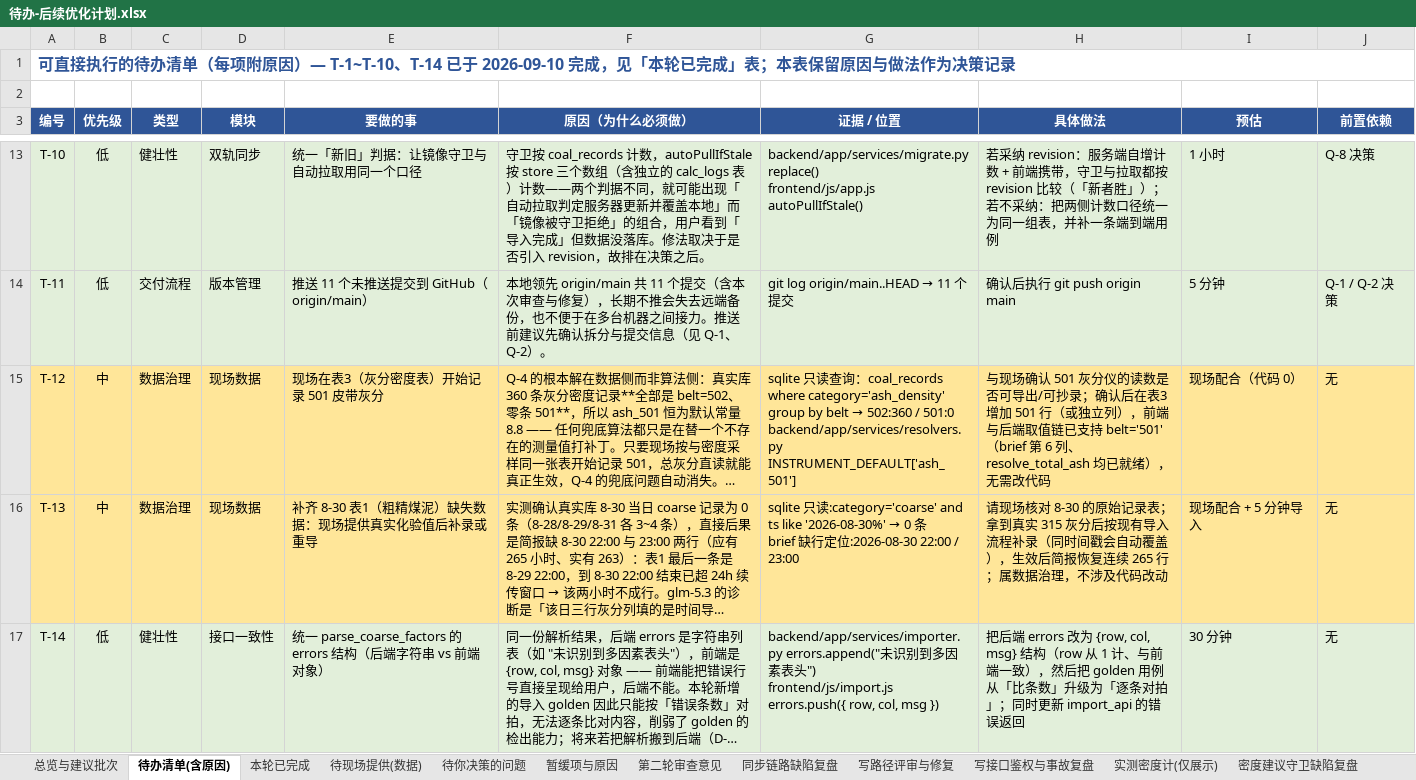
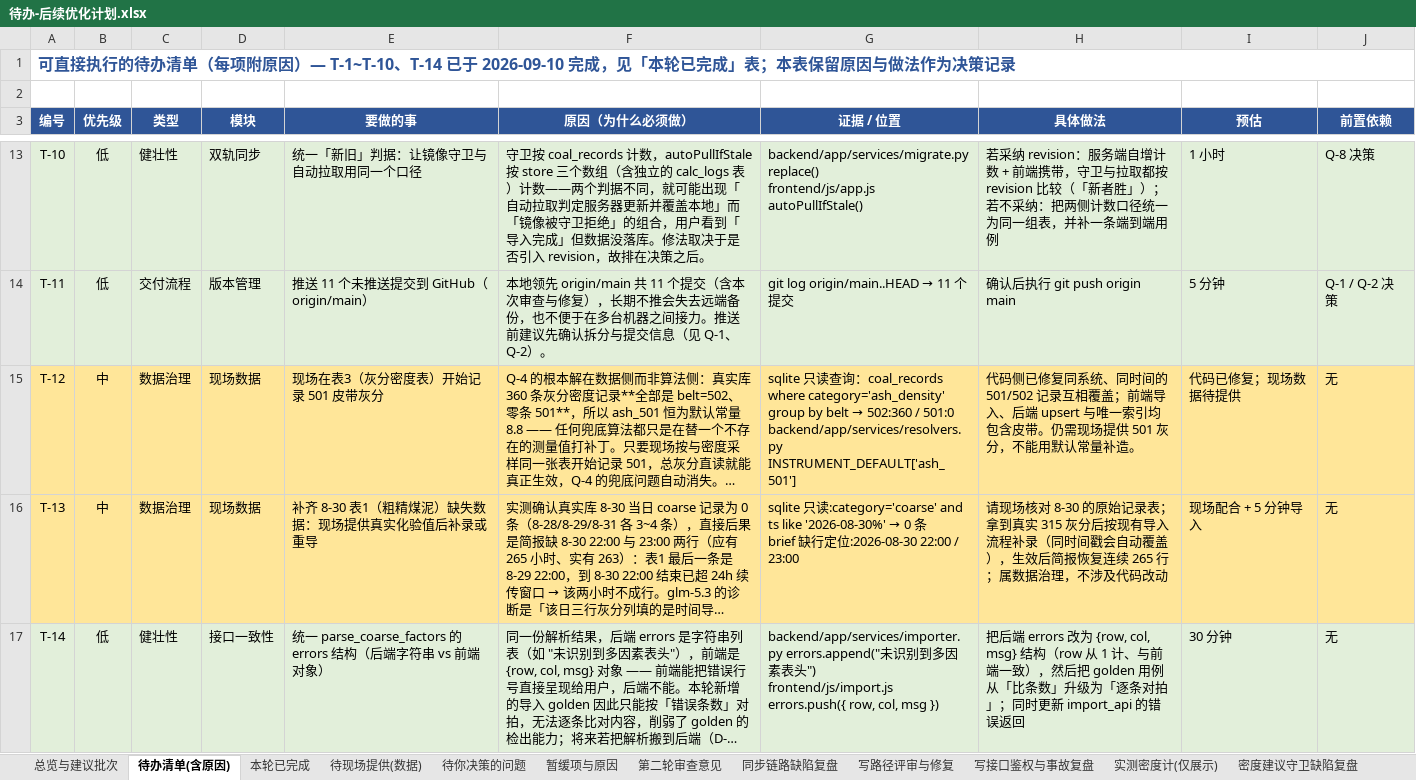
Before and after one commit to yabao1937-blip/Dsh-Practical-Projects, an Excel workbook: docs/待办-后续优化计划.xlsx, sheet 待办清单(含原因), drawn as a sheet; only a part is shown, gaps mark what is left out; long unchanged cells end in …; values as stored, in another font and other column widths than the file's, no borders; the diff names each change by its address in the sheet, - before the commit and + after, or states it on an @@ line.

```diff
--- a/docs/待办-后续优化计划.xlsx (sheet 待办清单(含原因))
+++ b/docs/待办-后续优化计划.xlsx (sheet 待办清单(含原因))
-H15 (具体做法): 与现场确认 501 灰分仪的读数是否可导出/可抄录；确认后在表3 增加 501 行（或独立列），前端与后端取值链已支持 belt='501'（brief 第 6 列、resolve_total_ash 均已就绪），无需改代码
+H15 (具体做法): 代码侧已修复同系统、同时间的 501/502 记录互相覆盖；前端导入、后端 upsert 与唯一索引均包含皮带。仍需现场提供 501 灰分，不能用默认常量补造。
-I15 (预估): 现场配合（代码 0）
+I15 (预估): 代码已修复；现场数据待提供
```
Also changed, not shown: sheet 遗留问题与建议(删仿真后), sheet 总览与建议批次, sheet 暂缓项与原因, sheet 待现场提供(数据), sheet 待你决策的问题, 42 other files.
